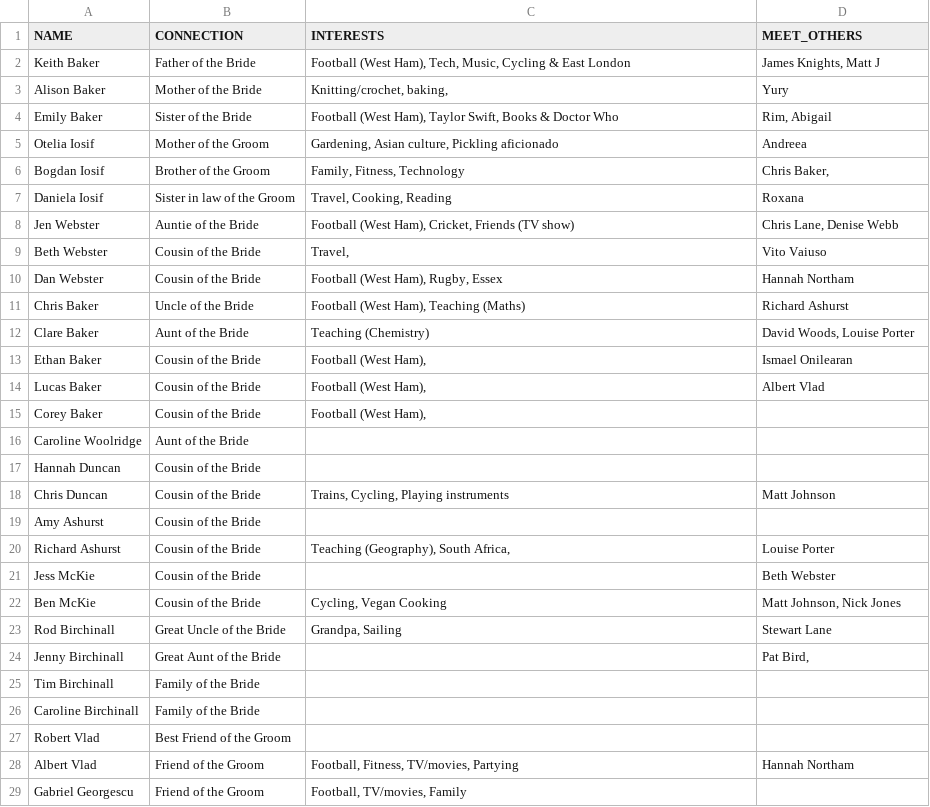
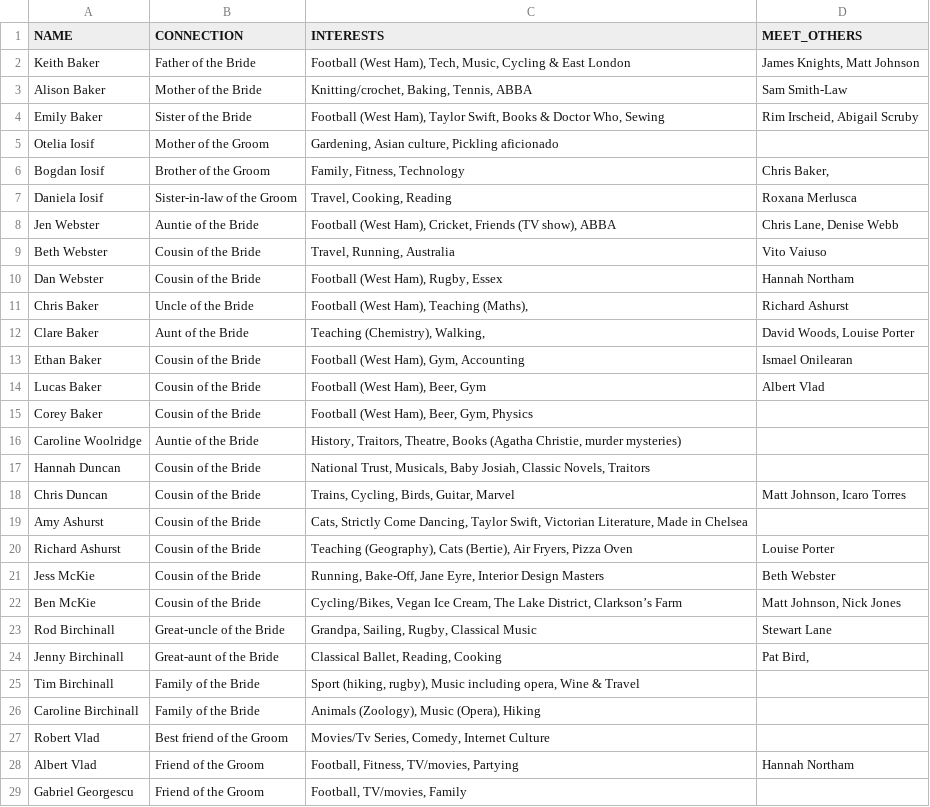
Before and after one commit to voboshi/wedding-qr-codes, a CSV file: contents.csv, drawn as a sheet; only a part is shown; the diff covers the shown part only.

Commit message:
chore: more updates

```diff
--- a/contents.csv
+++ b/contents.csv
@@ -1,28 +1,28 @@
 NAME,CONNECTION,INTERESTS,MEET_OTHERS
-Keith Baker,Father of the Bride,"Football (West Ham), Tech, Music, Cycling & East London","James Knights, Matt J "
-Alison Baker,Mother of the Bride,"Knitting/crochet, baking, ",Yury
-Emily Baker,Sister of the Bride,"Football (West Ham), Taylor Swift, Books & Doctor Who","Rim, Abigail "
-Otelia Iosif,Mother of the Groom,"Gardening, Asian culture, Pickling aficionado",Andreea
+Keith Baker,Father of the Bride,"Football (West Ham), Tech, Music, Cycling & East London","James Knights, Matt Johnson"
+Alison Baker,Mother of the Bride,"Knitting/crochet, Baking, Tennis, ABBA",Sam Smith-Law
+Emily Baker,Sister of the Bride,"Football (West Ham), Taylor Swift, Books & Doctor Who, Sewing","Rim Irscheid, Abigail Scruby"
+Otelia Iosif,Mother of the Groom,"Gardening, Asian culture, Pickling aficionado",
 Bogdan Iosif,Brother of the Groom,"Family, Fitness, Technology","Chris Baker, "
-Daniela Iosif,Sister in law of the Groom,"Travel, Cooking, Reading",Roxana
-Jen Webster,Auntie of the Bride,"Football (West Ham), Cricket, Friends (TV show)","Chris Lane, Denise Webb"
-Beth Webster,Cousin of the Bride,"Travel, ",Vito Vaiuso
+Daniela Iosif,Sister-in-law of the Groom,"Travel, Cooking, Reading",Roxana Merlusca
+Jen Webster,Auntie of the Bride,"Football (West Ham), Cricket, Friends (TV show), ABBA","Chris Lane, Denise Webb"
+Beth Webster,Cousin of the Bride,"Travel, Running, Australia ",Vito Vaiuso
 Dan Webster,Cousin of the Bride,"Football (West Ham), Rugby, Essex ",Hannah Northam
-Chris Baker,Uncle of the Bride,"Football (West Ham), Teaching (Maths)",Richard Ashurst
-Clare Baker,Aunt of the Bride,Teaching (Chemistry),"David Woods, Louise Porter"
-Ethan Baker,Cousin of the Bride,"Football (West Ham),",Ismael Onilearan
-Lucas Baker,Cousin of the Bride,"Football (West Ham),",Albert Vlad
-Corey Baker,Cousin of the Bride,"Football (West Ham),",
-Caroline Woolridge,Aunt of the Bride,,
-Hannah Duncan,Cousin of the Bride,,
-Chris Duncan,Cousin of the Bride,"Trains, Cycling, Playing instruments",Matt Johnson
-Amy Ashurst,Cousin of the Bride,,
-Richard Ashurst,Cousin of the Bride,"Teaching (Geography), South Africa, ",Louise Porter
-Jess McKie,Cousin of the Bride,,Beth Webster
-Ben McKie,Cousin of the Bride,"Cycling, Vegan Cooking","Matt Johnson, Nick Jones"
-Rod Birchinall,Great Uncle of the Bride,"Grandpa, Sailing",Stewart Lane
-Jenny Birchinall,Great Aunt of the Bride,,"Pat Bird, "
-Tim Birchinall,Family of the Bride ,,
-Caroline Birchinall,Family of the Bride ,,
-Robert Vlad,Best Friend of the Groom,,
+Chris Baker,Uncle of the Bride,"Football (West Ham), Teaching (Maths),",Richard Ashurst
+Clare Baker,Aunt of the Bride,"Teaching (Chemistry), Walking, ","David Woods, Louise Porter"
+Ethan Baker,Cousin of the Bride,"Football (West Ham), Gym, Accounting",Ismael Onilearan
+Lucas Baker,Cousin of the Bride,"Football (West Ham), Beer, Gym",Albert Vlad
+Corey Baker,Cousin of the Bride,"Football (West Ham), Beer, Gym, Physics ",
+Caroline Woolridge,Auntie of the Bride,"History, Traitors, Theatre, Books (Agatha Christie, murder mysteries)",
+Hannah Duncan,Cousin of the Bride,"National Trust, Musicals, Baby Josiah, Classic Novels, Traitors",
+Chris Duncan,Cousin of the Bride,"Trains, Cycling, Birds, Guitar, Marvel ","Matt Johnson, Icaro Torres"
+Amy Ashurst,Cousin of the Bride,"Cats, Strictly Come Dancing, Taylor Swift, Victorian Literature, Made in Chelsea",
+Richard Ashurst,Cousin of the Bride,"Teaching (Geography), Cats (Bertie), Air Fryers, Pizza Oven ",Louise Porter
+Jess McKie,Cousin of the Bride,"Running, Bake-Off, Jane Eyre, Interior Design Masters ",Beth Webster
+Ben McKie,Cousin of the Bride,"Cycling/Bikes, Vegan Ice Cream, The Lake District, Clarkson’s Farm","Matt Johnson, Nick Jones"
+Rod Birchinall,Great-uncle of the Bride,"Grandpa, Sailing, Rugby, Classical Music",Stewart Lane
+Jenny Birchinall,Great-aunt of the Bride,"Classical Ballet, Reading, Cooking","Pat Bird, "
+Tim Birchinall,Family of the Bride ,"Sport (hiking, rugby), Music including opera, Wine & Travel ",
+Caroline Birchinall,Family of the Bride ,"Animals (Zoology), Music (Opera), Hiking",
+Robert Vlad,Best friend of the Groom,"Movies/Tv Series, Comedy, Internet Culture",
 Albert Vlad,Friend of the Groom,"Football, Fitness, TV/movies, Partying",Hannah Northam
```
Also changed, not shown: 2 added rows, 3 removed rows and 71 edited cells elsewhere in this file.
